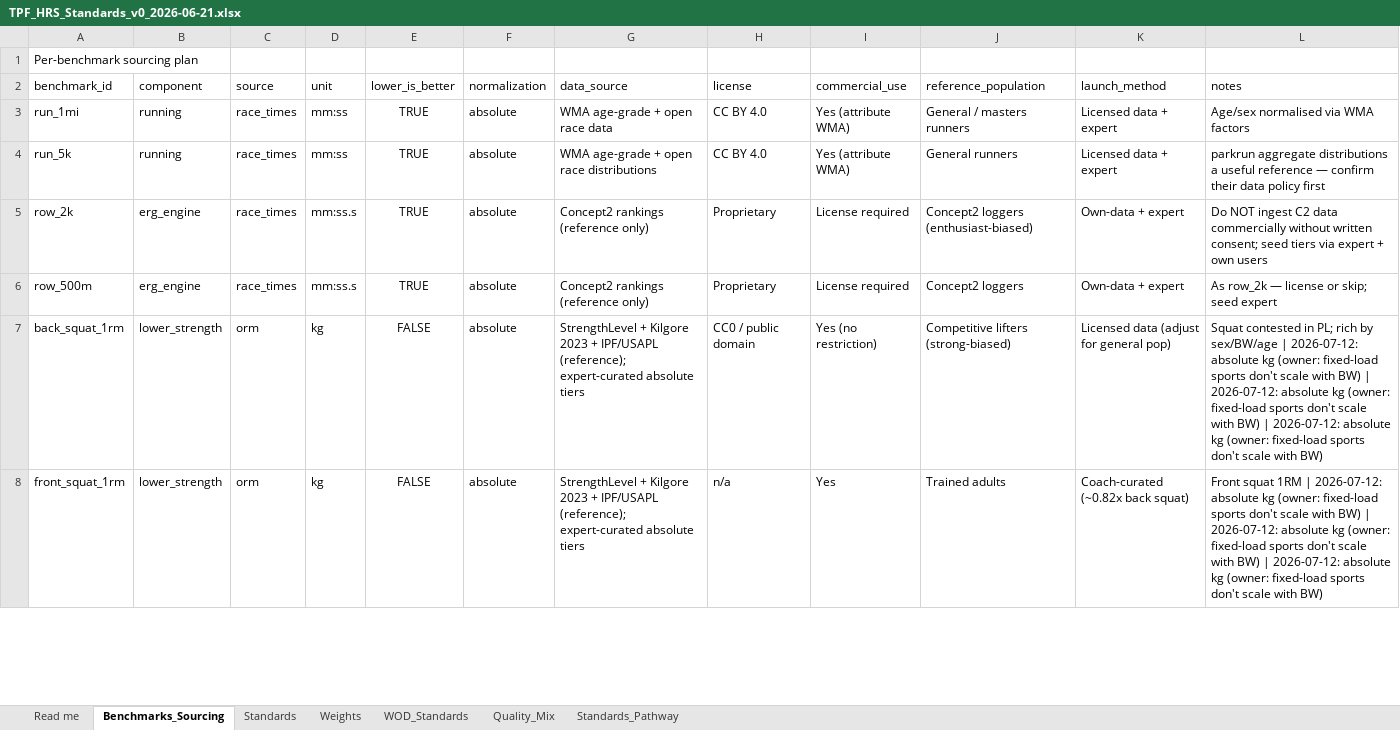
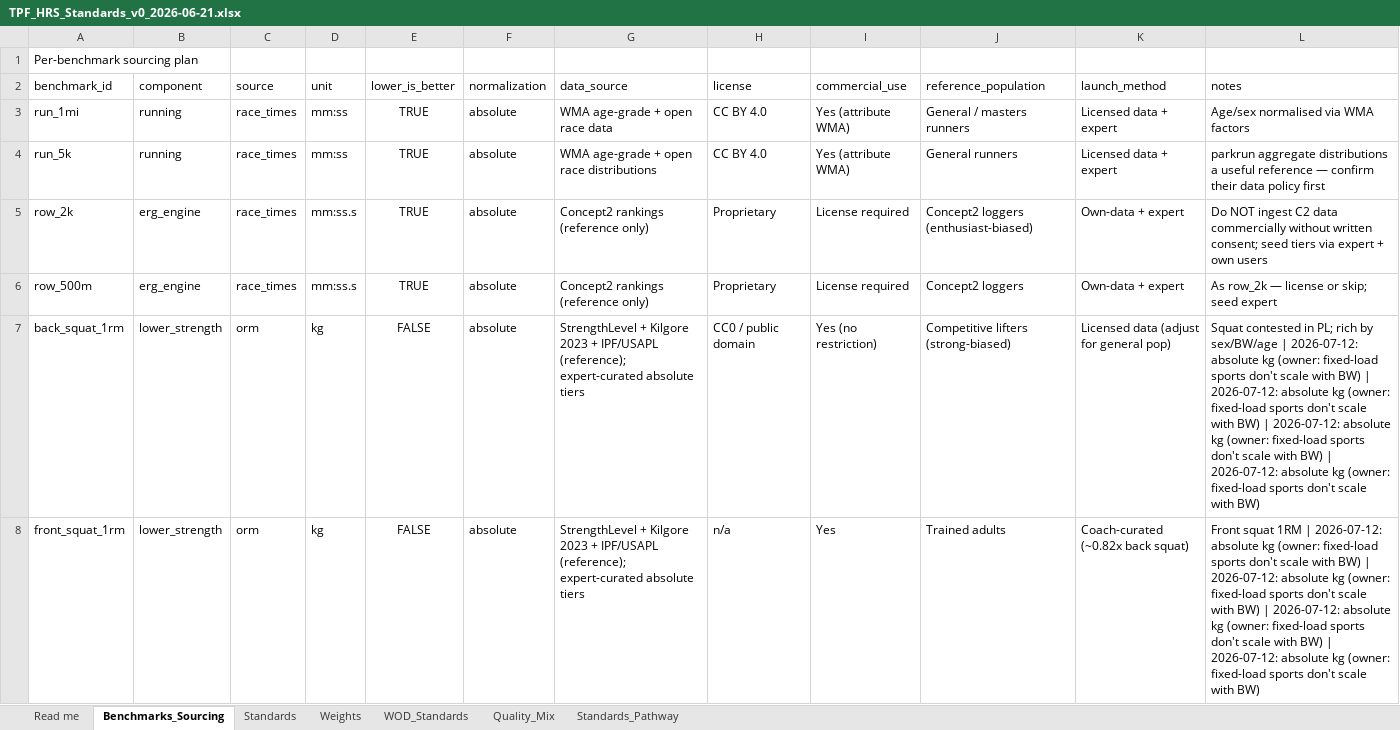
Before and after one commit to TGW7/TPFBenchmark, an Excel workbook: config/standards/TPF_HRS_Standards_v0_2026-06-21.xlsx, sheet Benchmarks_Sourcing, drawn as a sheet; only a part is shown; values as stored, in another font and other column widths than the file's, no borders; the diff covers the shown part only; the diff names each change by its address in the sheet, - before the commit and + after, or states it on an @@ line.

```diff
--- a/config/standards/TPF_HRS_Standards_v0_2026-06-21.xlsx (sheet Benchmarks_Sourcing)
+++ b/config/standards/TPF_HRS_Standards_v0_2026-06-21.xlsx (sheet Benchmarks_Sourcing)
-L7 (notes): …with BW)
+L7 (notes): …with BW) | 2026-07-12: absolute kg (owner: fixed-load sports don't scale with BW)
-L8 (notes): …with BW)
+L8 (notes): …with BW) | 2026-07-12: absolute kg (owner: fixed-load sports don't scale with BW)
```
Also changed, not shown: 6 edited cells elsewhere in this sheet, sheet Standards_Pathway, 6 other files.
